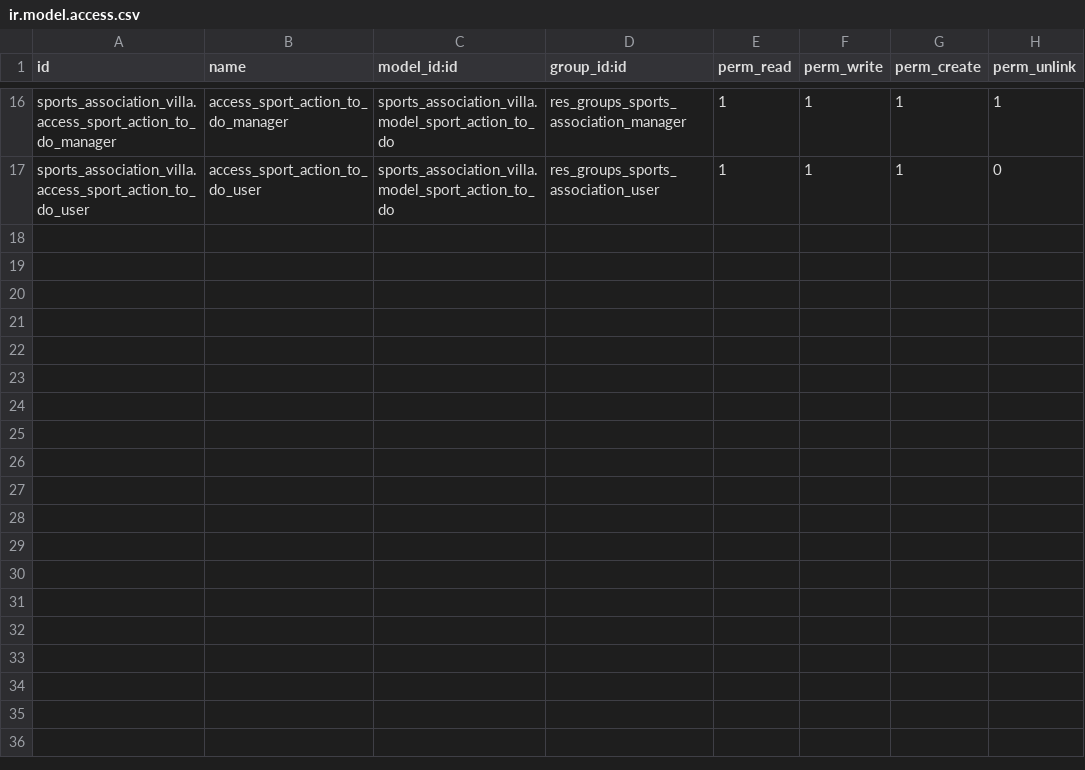
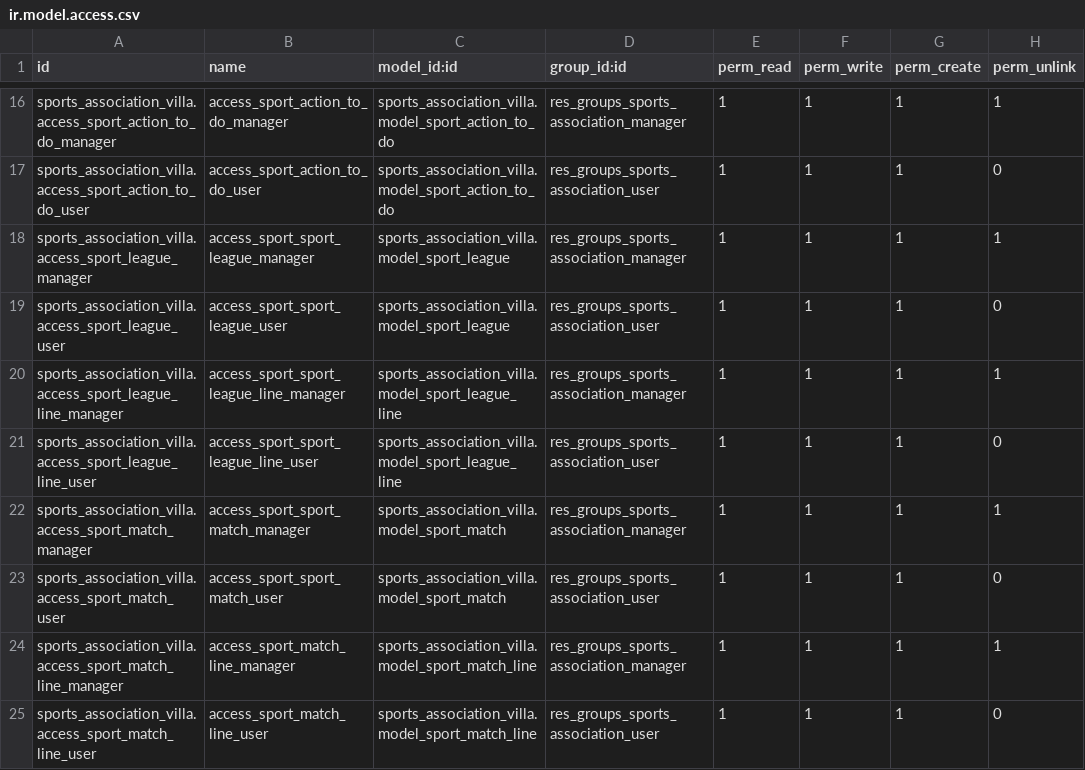
Before and after one commit to villa85/cursoaedoo, a CSV file: sports_association_villa/security/ir.model.access.csv, drawn as a sheet; only a part is shown, gaps mark what is left out; the diff names each change by its address in the sheet, - before the commit and + after, or states it on an @@ line.

```diff
--- a/sports_association_villa/security/ir.model.access.csv
+++ b/sports_association_villa/security/ir.model.access.csv
+row 18: sports_association_villa.access_sport_league_manager | access_sport_sport_league_manager | sports_association_villa.model_sport_league | res_groups_sports_association_manager | 1 | 1 | 1 | 1
+row 19: sports_association_villa.access_sport_league_user | access_sport_sport_league_user | sports_association_villa.model_sport_league | res_groups_sports_association_user | 1 | 1 | 1 | 0
+row 20: sports_association_villa.access_sport_league_line_manager | access_sport_sport_league_line_manager | sports_association_villa.model_sport_league_line | res_groups_sports_association_manager | 1 | 1 | 1 | 1
+row 21: sports_association_villa.access_sport_league_line_user | access_sport_sport_league_line_user | sports_association_villa.model_sport_league_line | res_groups_sports_association_user | 1 | 1 | 1 | 0
+row 22: sports_association_villa.access_sport_match_manager | access_sport_sport_match_manager | sports_association_villa.model_sport_match | res_groups_sports_association_manager | 1 | 1 | 1 | 1
+row 23: sports_association_villa.access_sport_match_user | access_sport_sport_match_user | sports_association_villa.model_sport_match | res_groups_sports_association_user | 1 | 1 | 1 | 0
+row 24: sports_association_villa.access_sport_match_line_manager | access_sport_match_line_manager | sports_association_villa.model_sport_match_line | res_groups_sports_association_manager | 1 | 1 | 1 | 1
+row 25: sports_association_villa.access_sport_match_line_user | access_sport_match_line_user | sports_association_villa.model_sport_match_line | res_groups_sports_association_user | 1 | 1 | 1 | 0
```
Also changed, not shown: 10 other files.
